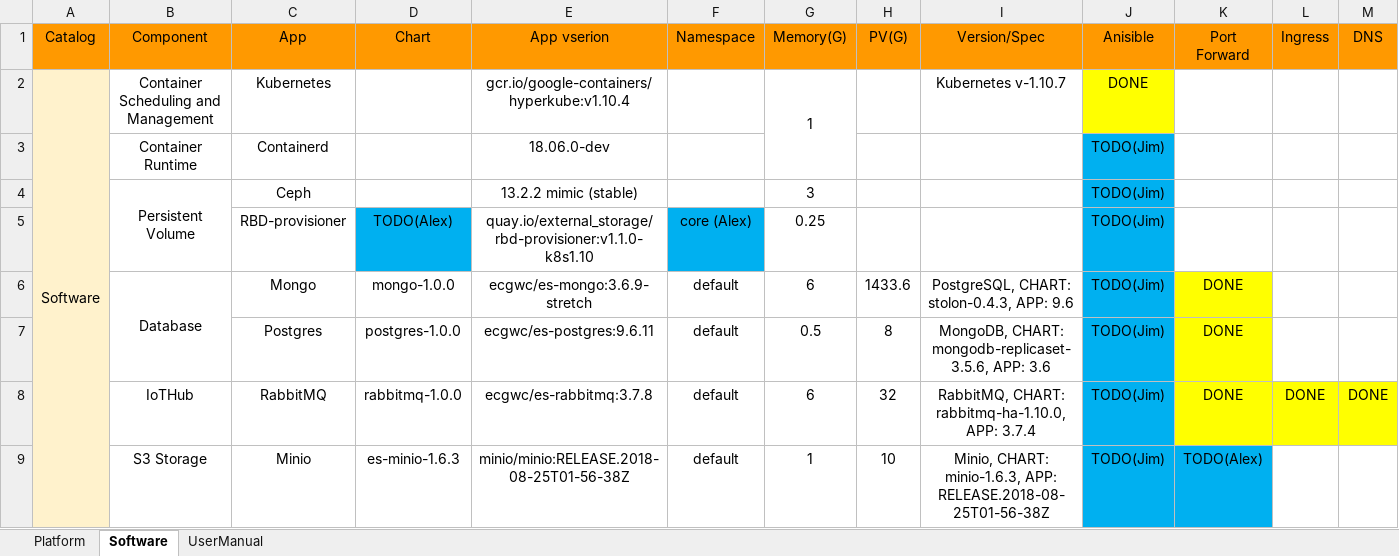
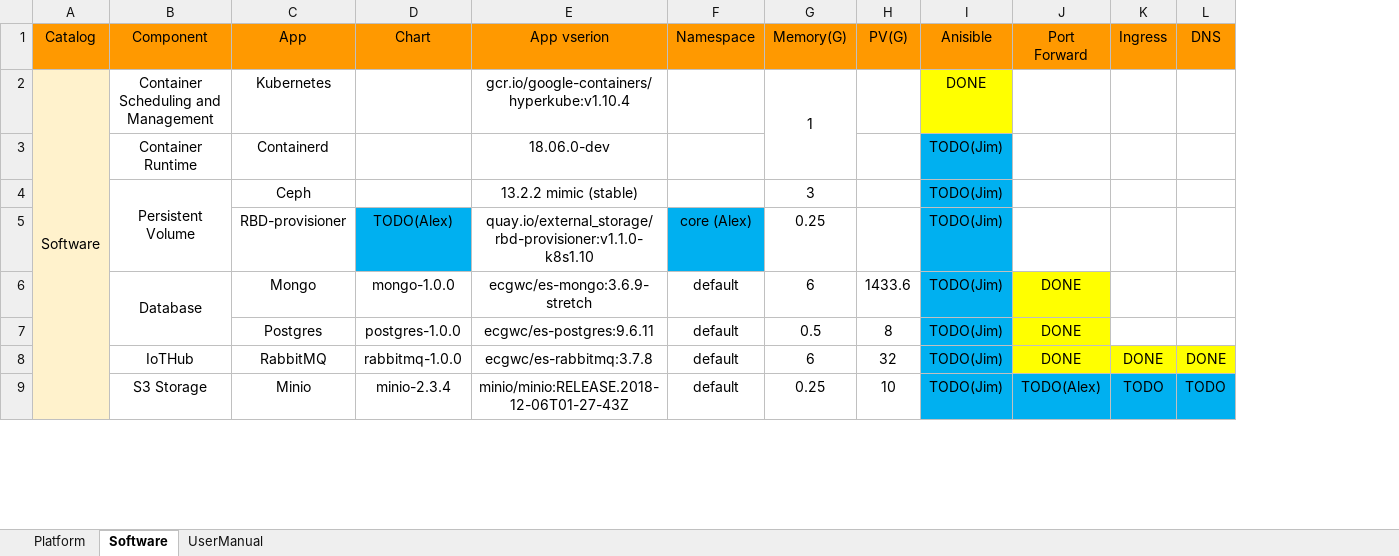
Before and after one commit to TsubasaEX/Tracks, an Excel workbook: spec/ark3530_single_specs.xlsx, sheet Software, drawn as a sheet; only a part is shown; values as stored, in another font and other column widths than the file's, no borders; removed rows and columns are numbered as before the commit, all else as after; the diff covers the shown part only; the diff names each change by its address in the sheet, - before the commit and + after, or states it on an @@ line.

```diff
--- a/spec/ark3530_single_specs.xlsx (sheet Software)
+++ b/spec/ark3530_single_specs.xlsx (sheet Software)
-column I (Version/Spec), rows 2-9: Kubernetes v-1.10.7 |  |  |  | PostgreSQL, CHART: stolon-0.4.3, APP: 9.6 | MongoDB, CHART: mongodb-replicaset-3.5.6, APP: 3.6 | RabbitMQ, CHART: rabbitmq-ha-1.10.0, APP: 3.7.4 | Minio, CHART: minio-1.6.3, APP: RELEASE.2018-08-25T01-56-38Z
-D9 (Chart): es-minio-1.6.3
+D9 (Chart): minio-2.3.4
-E9 (App vserion): minio/minio:RELEASE.2018-08-25T01-56-38Z
+E9 (App vserion): minio/minio:RELEASE.2018-12-06T01-27-43Z
-G9 (Memory(G)): 1
+G9 (Memory(G)): 0.25
-K9 (Ingress): (empty)
+K9 (Ingress): TODO
-K9:L9 fill: none
+K9:L9 fill: #00B0F0
-L9 (DNS): (empty)
+L9 (DNS): TODO
```
Also changed, not shown: 5 edited cells elsewhere in this sheet, 8 other files.
